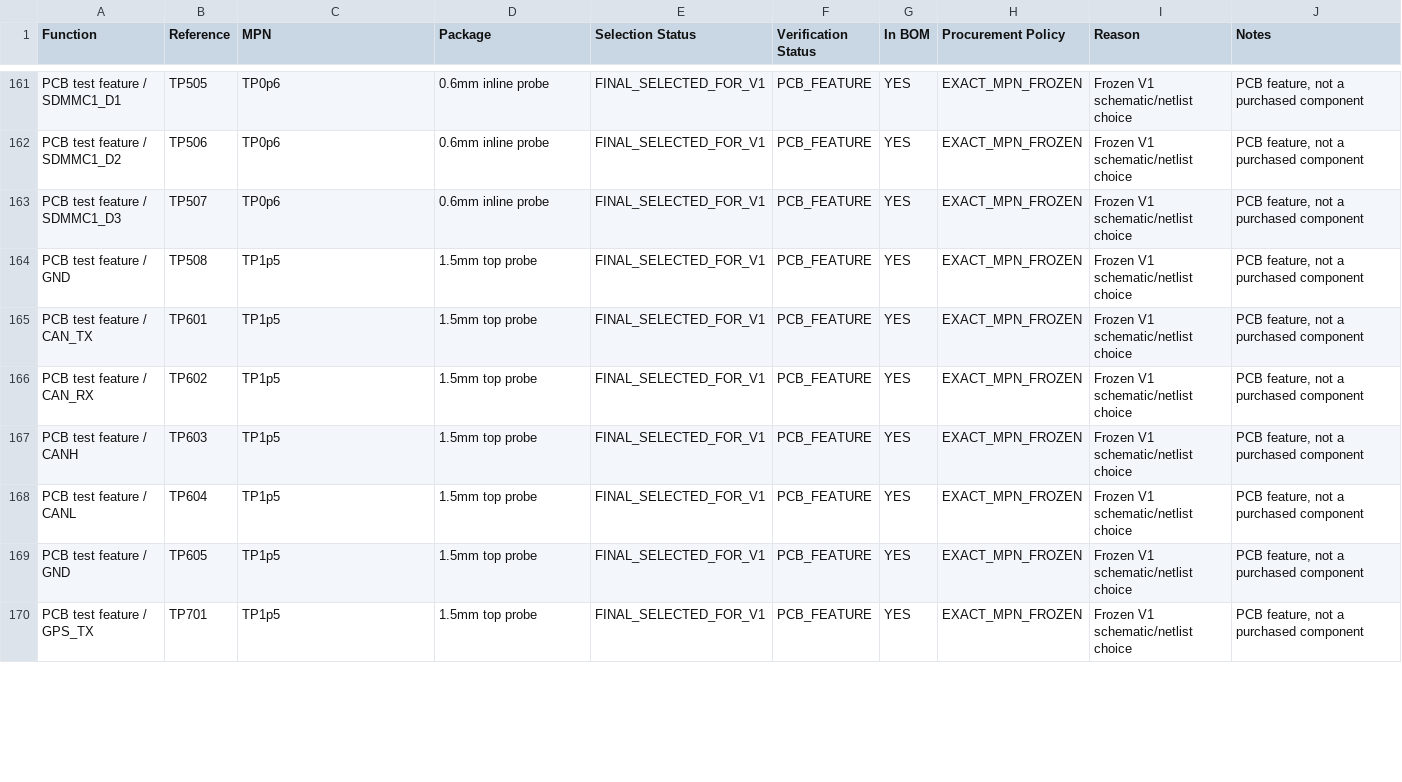
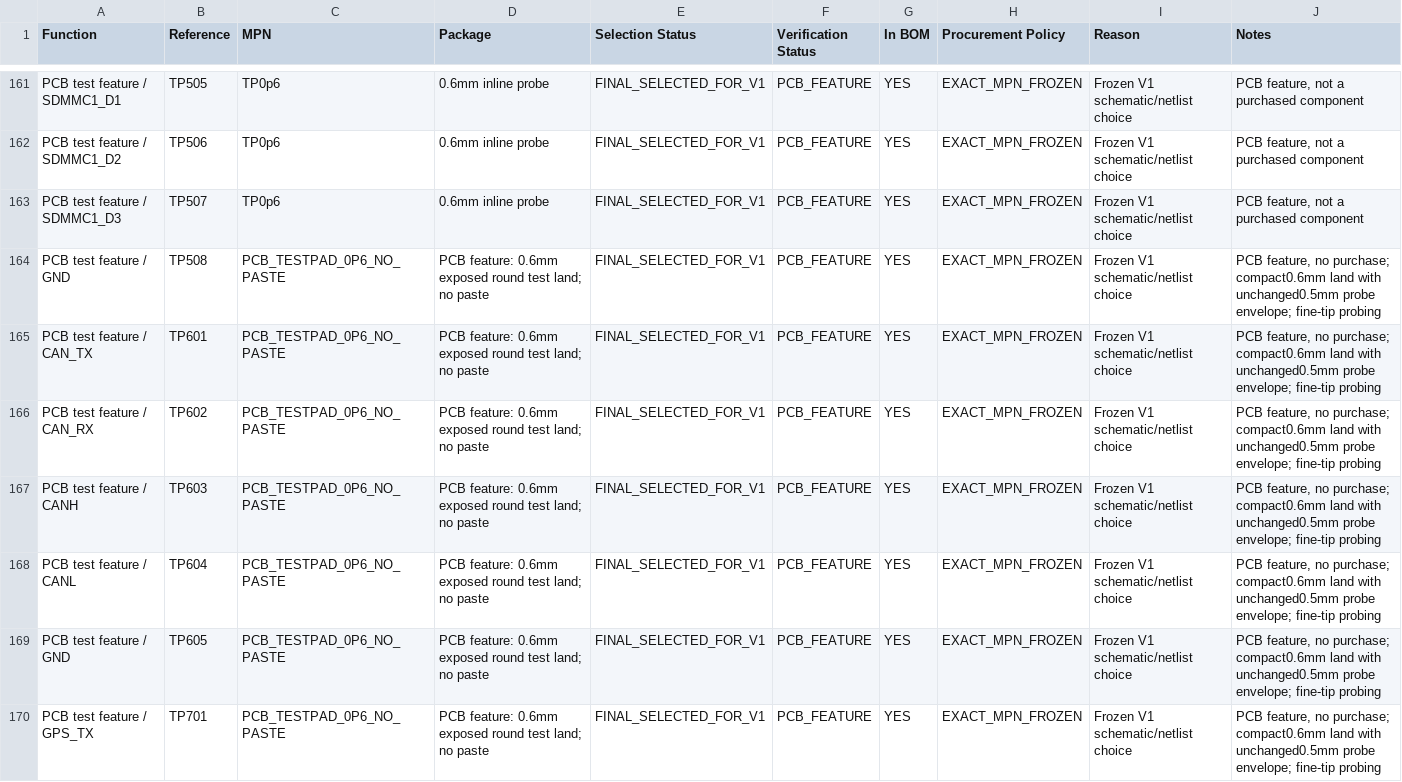
Before and after one commit to chen123037/X100-Flight-Controller-Edu, a CSV file: bom/component_status.csv, drawn as a sheet; only a part is shown, gaps mark what is left out; the diff covers the shown part only.

```diff
--- a/bom/component_status.csv
+++ b/bom/component_status.csv
@@ -163,8 +163,8 @@ PCB test feature / SDMMC1_D2,TP506,TP0p6,0.6mm inline probe,FINAL_SELECTED_FOR_V
 PCB test feature / SDMMC1_D3,TP507,TP0p6,0.6mm inline probe,FINAL_SELECTED_FOR_V1,PCB_FEATURE,YES,EXACT_MPN_FROZEN,Frozen V1 schematic/netlist choice,"PCB feature, not a purchased component"
-PCB test feature / GND,TP508,TP1p5,1.5mm top probe,FINAL_SELECTED_FOR_V1,PCB_FEATURE,YES,EXACT_MPN_FROZEN,Frozen V1 schematic/netlist choice,"PCB feature, not a purchased component"
-PCB test feature / CAN_TX,TP601,TP1p5,1.5mm top probe,FINAL_SELECTED_FOR_V1,PCB_FEATURE,YES,EXACT_MPN_FROZEN,Frozen V1 schematic/netlist choice,"PCB feature, not a purchased component"
-PCB test feature / CAN_RX,TP602,TP1p5,1.5mm top probe,FINAL_SELECTED_FOR_V1,PCB_FEATURE,YES,EXACT_MPN_FROZEN,Frozen V1 schematic/netlist choice,"PCB feature, not a purchased component"
-PCB test feature / CANH,TP603,TP1p5,1.5mm top probe,FINAL_SELECTED_FOR_V1,PCB_FEATURE,YES,EXACT_MPN_FROZEN,Frozen V1 schematic/netlist choice,"PCB feature, not a purchased component"
-PCB test feature / CANL,TP604,TP1p5,1.5mm top probe,FINAL_SELECTED_FOR_V1,PCB_FEATURE,YES,EXACT_MPN_FROZEN,Frozen V1 schematic/netlist choice,"PCB feature, not a purchased component"
-PCB test feature / GND,TP605,TP1p5,1.5mm top probe,FINAL_SELECTED_FOR_V1,PCB_FEATURE,YES,EXACT_MPN_FROZEN,Frozen V1 schematic/netlist choice,"PCB feature, not a purchased component"
-PCB test feature / GPS_TX,TP701,TP1p5,1.5mm top probe,FINAL_SELECTED_FOR_V1,PCB_FEATURE,YES,EXACT_MPN_FROZEN,Frozen V1 schematic/netlist choice,"PCB feature, not a purchased component"
+PCB test feature / GND,TP508,PCB_TESTPAD_0P6_NO_PASTE,PCB feature: 0.6mm exposed round test land; no paste,FINAL_SELECTED_FOR_V1,PCB_FEATURE,YES,EXACT_MPN_FROZEN,Frozen V1 schematic/netlist choice,"PCB feature, no purchase; compact0.6mm land with unchanged0.5mm probe envelope; fine-tip probing"
+PCB test feature / CAN_TX,TP601,PCB_TESTPAD_0P6_NO_PASTE,PCB feature: 0.6mm exposed round test land; no paste,FINAL_SELECTED_FOR_V1,PCB_FEATURE,YES,EXACT_MPN_FROZEN,Frozen V1 schematic/netlist choice,"PCB feature, no purchase; compact0.6mm land with unchanged0.5mm probe envelope; fine-tip probing"
+PCB test feature / CAN_RX,TP602,PCB_TESTPAD_0P6_NO_PASTE,PCB feature: 0.6mm exposed round test land; no paste,FINAL_SELECTED_FOR_V1,PCB_FEATURE,YES,EXACT_MPN_FROZEN,Frozen V1 schematic/netlist choice,"PCB feature, no purchase; compact0.6mm land with unchanged0.5mm probe envelope; fine-tip probing"
+PCB test feature / CANH,TP603,PCB_TESTPAD_0P6_NO_PASTE,PCB feature: 0.6mm exposed round test land; no paste,FINAL_SELECTED_FOR_V1,PCB_FEATURE,YES,EXACT_MPN_FROZEN,Frozen V1 schematic/netlist choice,"PCB feature, no purchase; compact0.6mm land with unchanged0.5mm probe envelope; fine-tip probing"
+PCB test feature / CANL,TP604,PCB_TESTPAD_0P6_NO_PASTE,PCB feature: 0.6mm exposed round test land; no paste,FINAL_SELECTED_FOR_V1,PCB_FEATURE,YES,EXACT_MPN_FROZEN,Frozen V1 schematic/netlist choice,"PCB feature, no purchase; compact0.6mm land with unchanged0.5mm probe envelope; fine-tip probing"
+PCB test feature / GND,TP605,PCB_TESTPAD_0P6_NO_PASTE,PCB feature: 0.6mm exposed round test land; no paste,FINAL_SELECTED_FOR_V1,PCB_FEATURE,YES,EXACT_MPN_FROZEN,Frozen V1 schematic/netlist choice,"PCB feature, no purchase; compact0.6mm land with unchanged0.5mm probe envelope; fine-tip probing"
+PCB test feature / GPS_TX,TP701,PCB_TESTPAD_0P6_NO_PASTE,PCB feature: 0.6mm exposed round test land; no paste,FINAL_SELECTED_FOR_V1,PCB_FEATURE,YES,EXACT_MPN_FROZEN,Frozen V1 schematic/netlist choice,"PCB feature, no purchase; compact0.6mm land with unchanged0.5mm probe envelope; fine-tip probing"
```
Also changed, not shown: 117 edited cells elsewhere in this file, bom/X100_V1_BOM.csv, bom/X100_V1_PROCUREMENT_LIST.csv, 18 other files.
